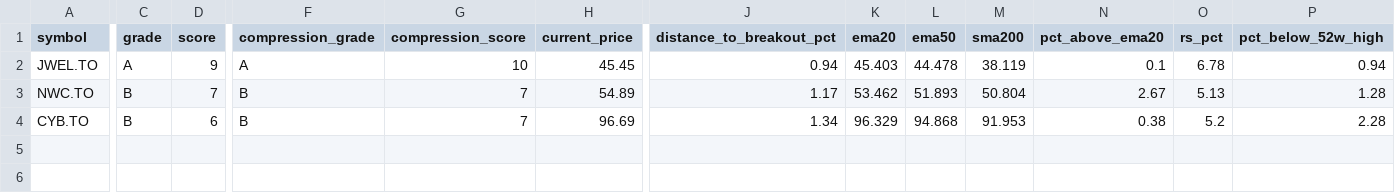
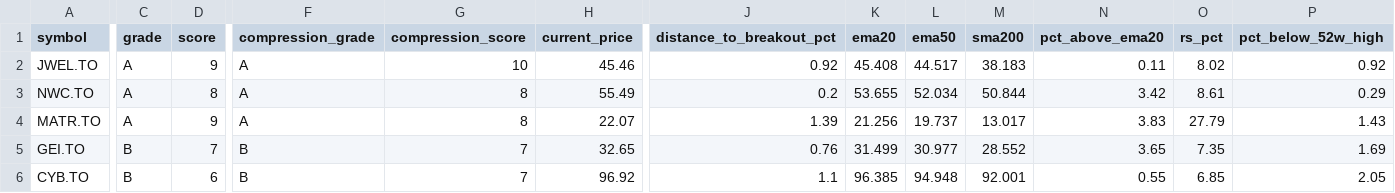
Before and after one commit to fwd5t2g5cw-ops/-daily-market-scanner, a CSV file: latest/canada/canada_pre_breakout_compression_today.csv, drawn as a sheet; only a part is shown, gaps mark what is left out; addresses are those after the commit; rows hold the shown columns only; the diff covers the shown part only; the diff names each change by its address in the sheet, - before the commit and + after, or states it on an @@ line.

```diff
--- a/latest/canada/canada_pre_breakout_compression_today.csv
+++ b/latest/canada/canada_pre_breakout_compression_today.csv
-H2 (current_price): 45.45
+H2 (current_price): 45.46
-J2 (distance_to_breakout_pct): 0.94
+J2 (distance_to_breakout_pct): 0.92
-K2 (ema20): 45.403
+K2 (ema20): 45.408
-L2 (ema50): 44.478
+L2 (ema50): 44.517
-M2 (sma200): 38.119
+M2 (sma200): 38.183
-N2 (pct_above_ema20): 0.1
+N2 (pct_above_ema20): 0.11
-O2 (rs_pct): 6.78
+O2 (rs_pct): 8.02
-P2 (pct_below_52w_high): 0.94
+P2 (pct_below_52w_high): 0.92
-C3 (grade): B
+C3 (grade): A
-D3 (score): 7
+D3 (score): 8
-F3 (compression_grade): B
+F3 (compression_grade): A
-G3 (compression_score): 7
+G3 (compression_score): 8
-H3 (current_price): 54.89
+H3 (current_price): 55.49
-J3 (distance_to_breakout_pct): 1.17
+J3 (distance_to_breakout_pct): 0.2
-K3 (ema20): 53.462
+K3 (ema20): 53.655
-L3 (ema50): 51.893
+L3 (ema50): 52.034
-M3 (sma200): 50.804
+M3 (sma200): 50.844
-N3 (pct_above_ema20): 2.67
+N3 (pct_above_ema20): 3.42
-O3 (rs_pct): 5.13
+O3 (rs_pct): 8.61
-P3 (pct_below_52w_high): 1.28
+P3 (pct_below_52w_high): 0.29
+row 4: MATR.TO | A | 9 | A | 8 | 22.07 | 1.39 | 21.256 | 19.737 | 13.017 | 3.83 | 27.79 | 1.43
+row 5: GEI.TO | B | 7 | B | 7 | 32.65 | 0.76 | 31.499 | 30.977 | 28.552 | 3.65 | 7.35 | 1.69
-H6 (current_price): 96.69
+H6 (current_price): 96.92
-J6 (distance_to_breakout_pct): 1.34
+J6 (distance_to_breakout_pct): 1.1
-K6 (ema20): 96.329
+K6 (ema20): 96.385
-L6 (ema50): 94.868
+L6 (ema50): 94.948
-M6 (sma200): 91.953
+M6 (sma200): 92.001
-N6 (pct_above_ema20): 0.38
+N6 (pct_above_ema20): 0.55
-O6 (rs_pct): 5.2
+O6 (rs_pct): 6.85
-P6 (pct_below_52w_high): 2.28
+P6 (pct_below_52w_high): 2.05
```
Also changed, not shown: 1 edited cell elsewhere in this file, latest/canada/canada_double_reclaim_top30.csv, latest/canada/canada_pre_entry_watch_today.csv, 3 other files.
